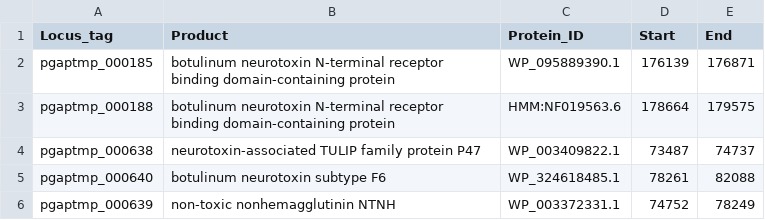
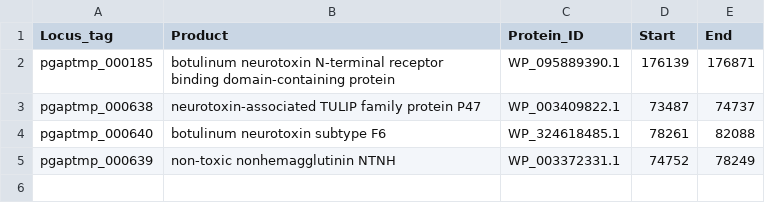
Before and after one commit to StasSergeenkov/mega.itmo, a TSV file: search_for_pathogenicity_factors/pathogenic_gene.tsv, drawn as a sheet; the diff names each change by its address in the sheet, - before the commit and + after, or states it on an @@ line.

Commit message:
Update pathogenic_gene.tsv

```diff
--- a/search_for_pathogenicity_factors/pathogenic_gene.tsv
+++ b/search_for_pathogenicity_factors/pathogenic_gene.tsv
-row 3: pgaptmp_000188 | botulinum neurotoxin N-terminal receptor binding domain-containing protein | HMM:NF019563.6 | 178664 | 179575
```
